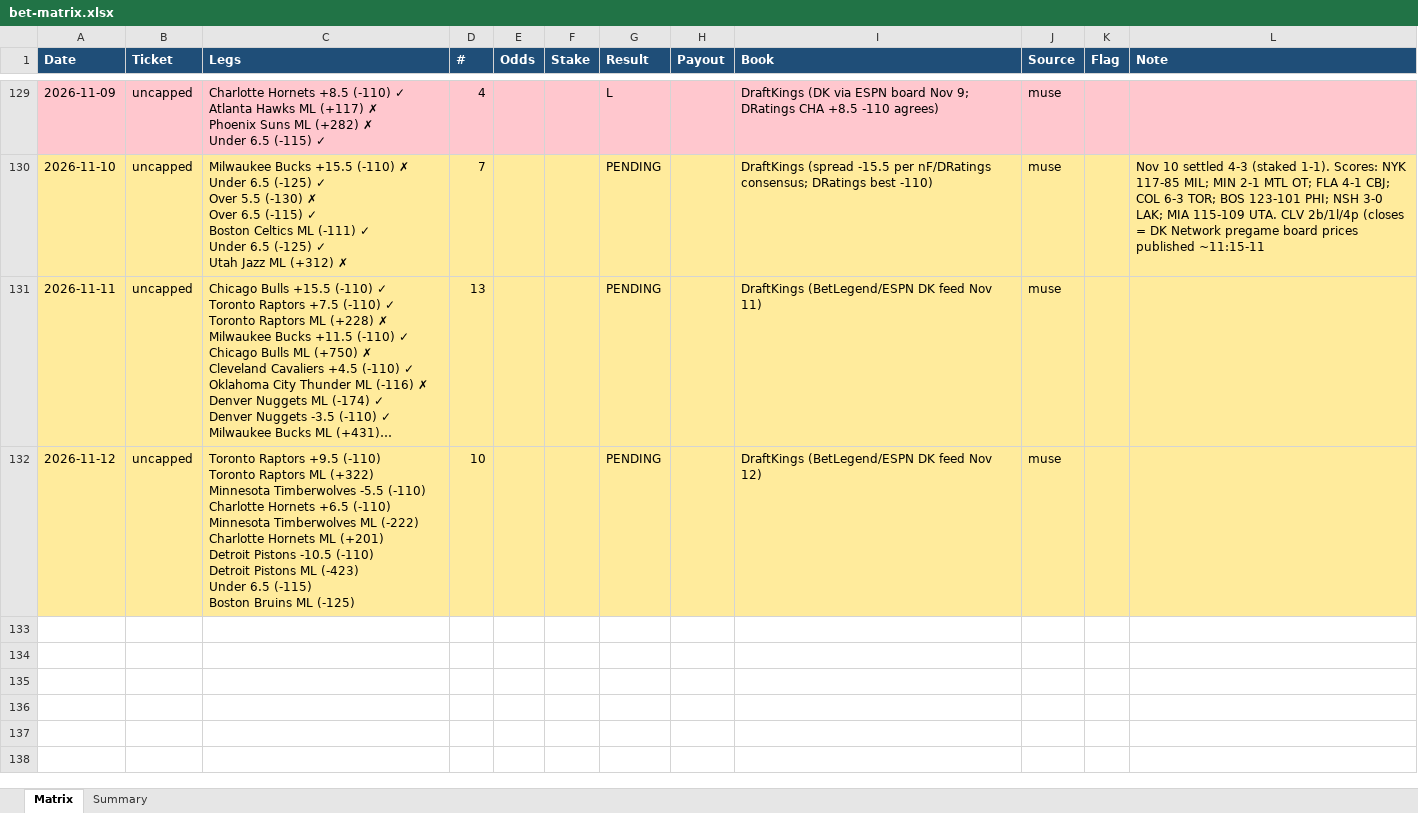
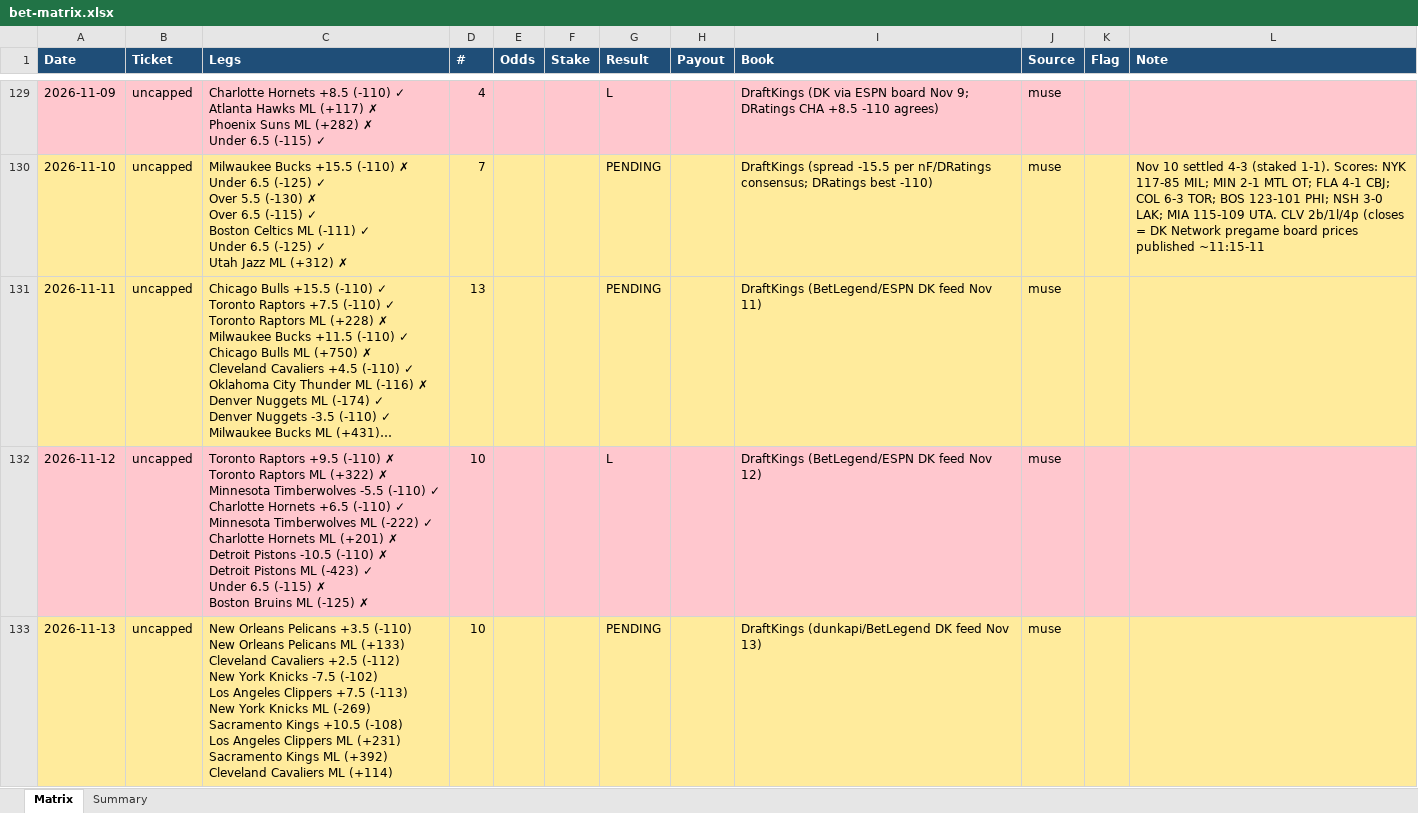
Before and after one commit to Svyable/muse-bets, an Excel workbook: data/bet-matrix.xlsx, sheet Matrix, drawn as a sheet; only a part is shown, gaps mark what is left out; long unchanged cells end in …; values as stored, in another font and other column widths than the file's, no borders; ↵ is a line break in a cell; the diff names each change by its address in the sheet, - before the commit and + after, or states it on an @@ line.

Commit message:
Daily sync: 2026-11-13 (ledgers, dashboard data)

```diff
--- a/data/bet-matrix.xlsx (sheet Matrix)
+++ b/data/bet-matrix.xlsx (sheet Matrix)
-A132:L132 fill: #FFEB9C
+A132:L132 fill: #FFC7CE
-C132 (Legs): …+9.5 (-110) ↵ Toronto Raptors ML (+322) ↵ Minnesota Timberwolves -5.5 (-110) ↵ Charlotte Hornets +6.5 (-110) ↵ Minnesota Timberwolves ML (-222) ↵ Charlotte Hornets ML (+201) ↵ Detroit Pistons -10.5 (-110) ↵ Detroit Pistons ML (-423) ↵ Under 6.5 (-115) ↵ Boston Bruins ML (-125)
+C132 (Legs): …+9.5 (-110) ✗ ↵ Toronto Raptors ML (+322) ✗ ↵ Minnesota Timberwolves -5.5 (-110) ✓ ↵ Charlotte Hornets +6.5 (-110) ✓ ↵ Minnesota Timberwolves ML (-222) ✓ ↵ Charlotte Hornets ML (+201) ✗ ↵ Detroit Pistons -10.5 (-110) ✗ ↵ Detroit Pistons ML (-423) ✓ ↵ Under 6.5 (-115) ✗ ↵ Boston Bruins ML (-125) ✗
-G132 (Result): PENDING
+G132 (Result): L
+row 133: 2026-11-13 | uncapped | New Orleans Pelicans +3.5 (-110) ↵ New Orleans Pelicans ML (+133) ↵ Cleveland Cavaliers +2.5 (-112) ↵ New York Knicks -7.5 (-102) ↵ Los Angeles Clippers +7.5 (-113) ↵ New York Knicks ML (-269) ↵ Sacramento Kings +10.5 (-108) ↵ Los Angeles Clippers ML (+231) ↵ Sacramento Kings ML (+392) ↵ Cleveland Cavaliers ML (+114) | 10 |  |  | PENDING |  | DraftKings (dunkapi/BetLegend DK feed Nov 13) | muse
```
Also changed, not shown: sheet Summary, 3 other files.
